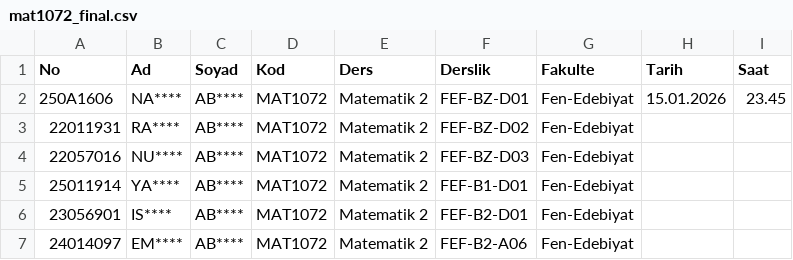
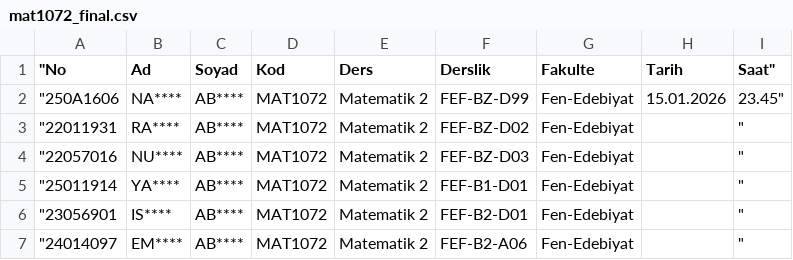
Before and after one commit to ytumatyer/ytumatyer.github.io, a CSV file: mat1072_final.csv, drawn as a sheet.

Commit message:
Add files via upload

```diff
--- a/mat1072_final.csv
+++ b/mat1072_final.csv
@@ -1,7 +1,7 @@
-No	Ad	Soyad	Kod	Ders	Derslik	Fakulte	Tarih	Saat
-250A1606	NA****	AB****	MAT1072	Matematik 2	FEF-BZ-D01	Fen-Edebiyat	15.01.2026	23.45
-22011931	RA****	AB****	MAT1072	Matematik 2	FEF-BZ-D02	Fen-Edebiyat		
-22057016	NU****	AB****	MAT1072	Matematik 2	FEF-BZ-D03	Fen-Edebiyat		
-25011914	YA****	AB****	MAT1072	Matematik 2	FEF-B1-D01	Fen-Edebiyat		
-23056901	IS****	AB****	MAT1072	Matematik 2	FEF-B2-D01	Fen-Edebiyat		
-24014097	EM****	AB****	MAT1072	Matematik 2	FEF-B2-A06	Fen-Edebiyat		
+"No	Ad	Soyad	Kod	Ders	Derslik	Fakulte	Tarih	Saat"
+"250A1606	NA****	AB****	MAT1072	Matematik 2	FEF-BZ-D99	Fen-Edebiyat	15.01.2026	23.45"
+"22011931	RA****	AB****	MAT1072	Matematik 2	FEF-BZ-D02	Fen-Edebiyat		"
+"22057016	NU****	AB****	MAT1072	Matematik 2	FEF-BZ-D03	Fen-Edebiyat		"
+"25011914	YA****	AB****	MAT1072	Matematik 2	FEF-B1-D01	Fen-Edebiyat		"
+"23056901	IS****	AB****	MAT1072	Matematik 2	FEF-B2-D01	Fen-Edebiyat		"
+"24014097	EM****	AB****	MAT1072	Matematik 2	FEF-B2-A06	Fen-Edebiyat		"
```
